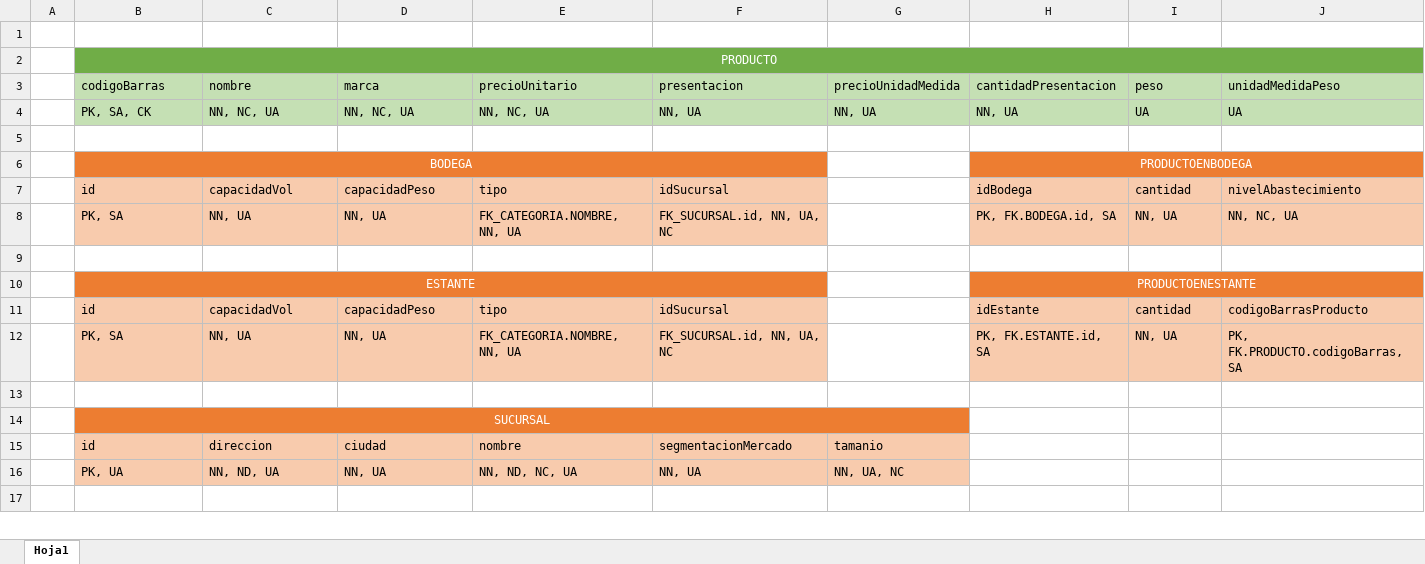
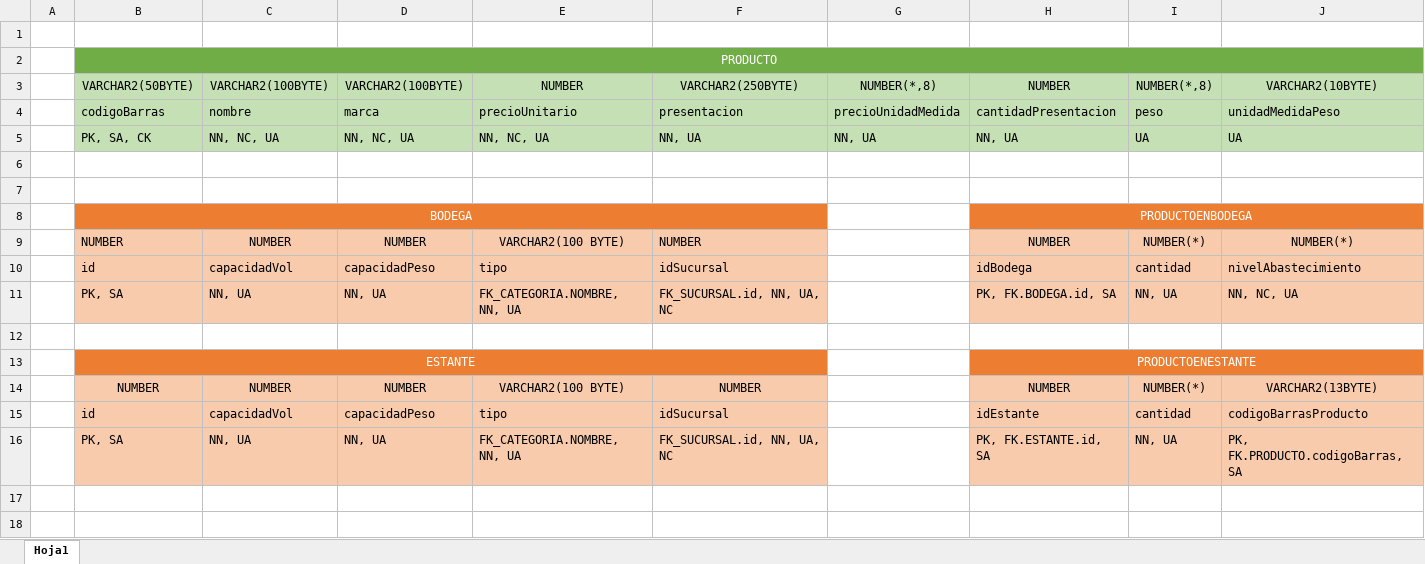
Before and after one commit to linkhl09/Sistrans-D01, an Excel workbook: data/Iteracion2/ModeloRelacional.xlsx, sheet Hoja1, drawn as a sheet; only a part is shown; values as stored, in another font and other column widths than the file's, no borders; removed rows and columns are numbered as before the commit, all else as after; rows hold the shown columns only; the diff covers the shown part only; the diff names each change by its address in the sheet, - before the commit and + after, or states it on an @@ line.

```diff
--- a/data/Iteracion2/ModeloRelacional.xlsx (sheet Hoja1)
+++ b/data/Iteracion2/ModeloRelacional.xlsx (sheet Hoja1)
+row 3:  | VARCHAR2(50BYTE) | VARCHAR2(100BYTE) | VARCHAR2(100BYTE) | NUMBER | VARCHAR2(250BYTE) | NUMBER(*,8) | NUMBER | NUMBER(*,8) | VARCHAR2(10BYTE)
+row 7: (empty)
+row 9:  | NUMBER | NUMBER | NUMBER | VARCHAR2(100 BYTE) | NUMBER |  | NUMBER | NUMBER(*) | NUMBER(*)
+row 14:  | NUMBER | NUMBER | NUMBER | VARCHAR2(100 BYTE) | NUMBER |  | NUMBER | NUMBER(*) | VARCHAR2(13BYTE)
-row 14:  | SUCURSAL
-row 15:  | id | direccion | ciudad | nombre | segmentacionMercado | tamanio
-row 16:  | PK, UA | NN, ND, UA | NN, UA | NN, ND, NC, UA | NN, UA | NN, UA, NC
```
Also changed, not shown: 54 added rows, 7 removed rows, 12 edited cells, cell formats and merged cells elsewhere in this sheet, 10 other files.
